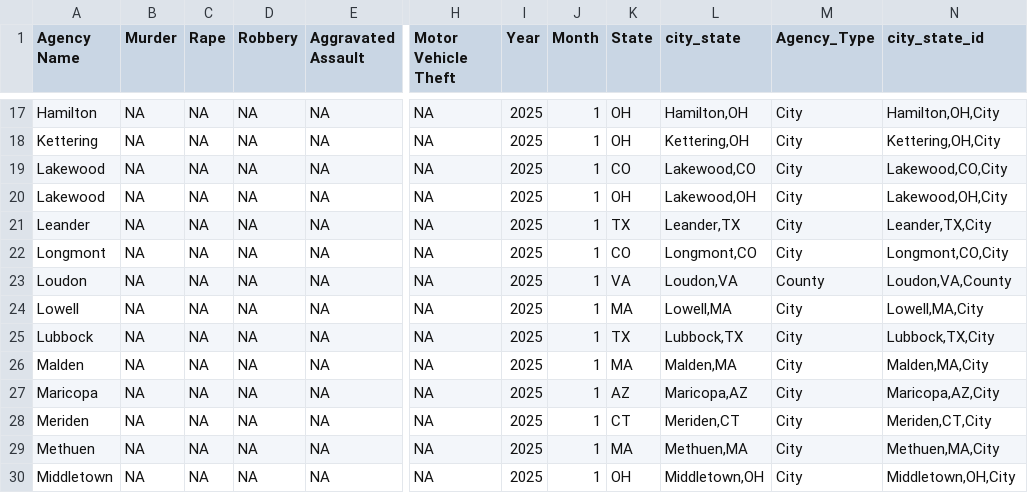
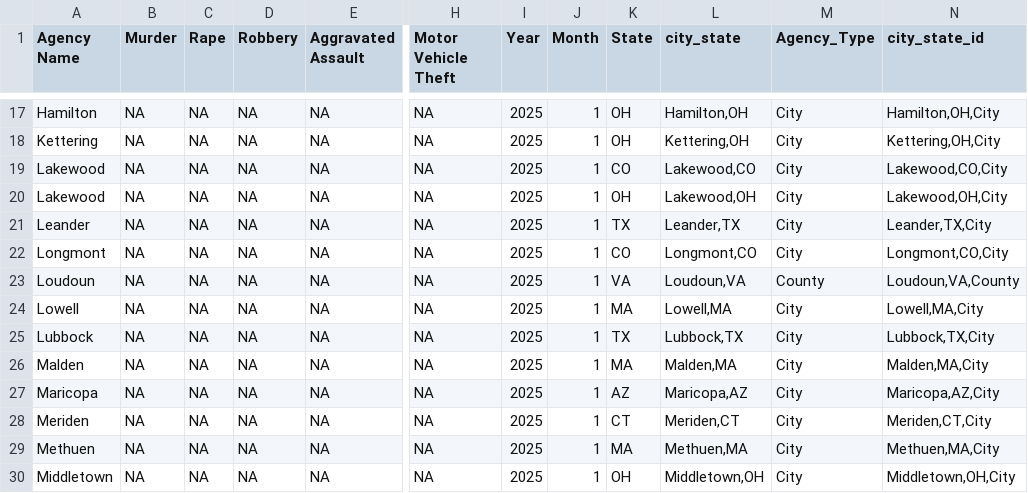
Before and after one commit to AH-Datalytics/rtci, a CSV file: scripts/auditing/archive/missing_current_feb_25.csv, drawn as a sheet; only a part is shown, gaps mark what is left out; the diff names each change by its address in the sheet, - before the commit and + after, or states it on an @@ line.

```diff
--- a/scripts/auditing/archive/missing_current_feb_25.csv
+++ b/scripts/auditing/archive/missing_current_feb_25.csv
-A23 (Agency Name): Loudon
+A23 (Agency Name): Loudoun
-L23 (city_state): Loudon,VA
+L23 (city_state): Loudoun,VA
-N23 (city_state_id): Loudon,VA,County
+N23 (city_state_id): Loudoun,VA,County
```
Also changed, not shown: scripts/auditing/agencies_removed_from_sample.csv, scripts/auditing/archive/agencies_removed_from_sample_feb_25.csv, 4 other files.
